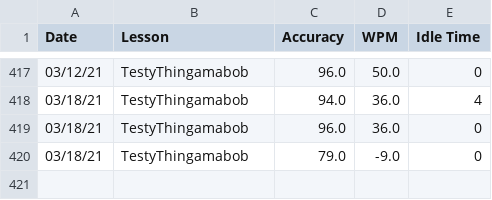
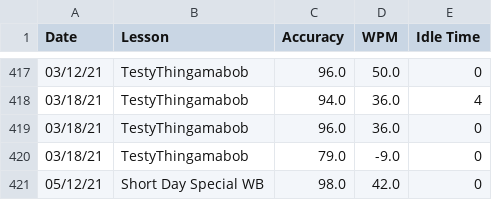
Before and after one commit to ElijahAhlers/PythonTyping, a CSV file: UserData/debugme/history.csv, drawn as a sheet; only a part is shown, gaps mark what is left out; the diff names each change by its address in the sheet, - before the commit and + after, or states it on an @@ line.

```diff
--- a/UserData/debugme/history.csv
+++ b/UserData/debugme/history.csv
+row 421: 05/12/21 | Short Day Special WB | 98.0 | 42.0 | 0
```
Also changed, not shown: UserData/UsernameAndPasswordHashed.csv, 38 other files.
